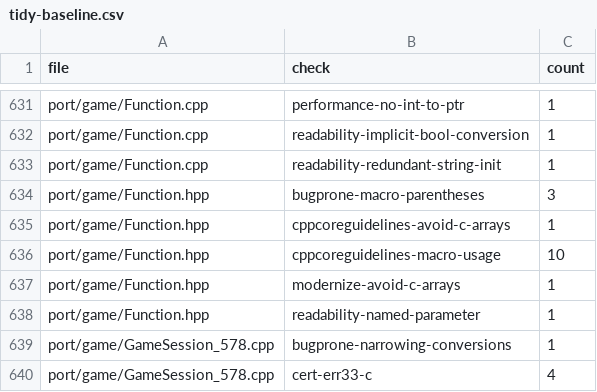
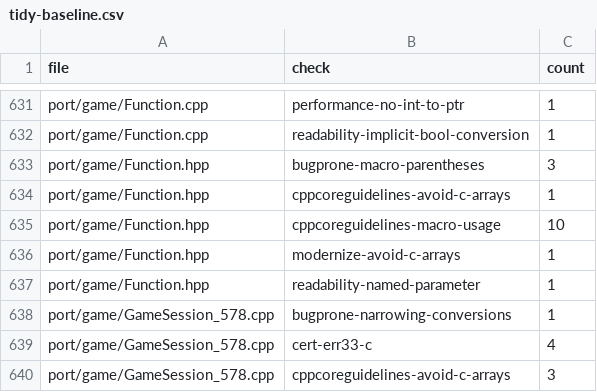
Before and after one commit to comedyjohn/gta2_re, a CSV file: port/refactor/tidy-baseline.csv, drawn as a sheet; only a part is shown, gaps mark what is left out; the shorter side is filled out with more unchanged rows; the diff names each change by its address in the sheet, - before the commit and + after, or states it on an @@ line.

```diff
--- a/port/refactor/tidy-baseline.csv
+++ b/port/refactor/tidy-baseline.csv
-row 633: port/game/Function.cpp | readability-redundant-string-init | 1
```
Also changed, not shown: 1 other file.
